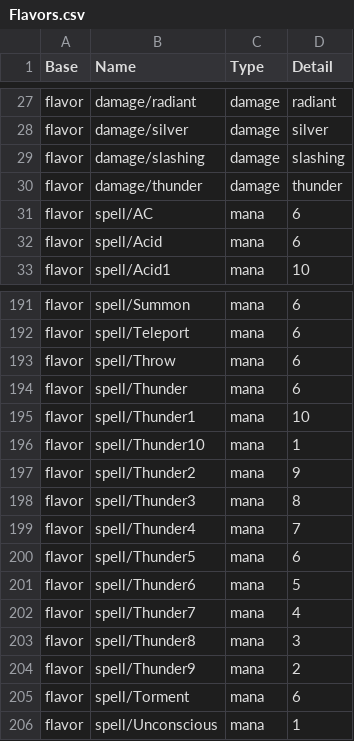
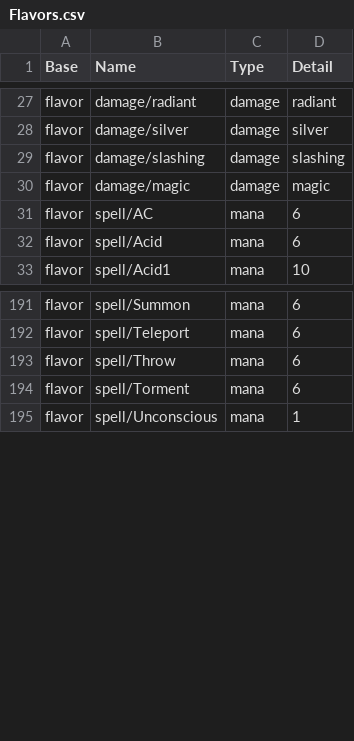
Before and after one commit to joelelmercarlson/random, a CSV file: GameData/Flavors.csv, drawn as a sheet; only a part is shown, gaps mark what is left out.

```diff
--- a/GameData/Flavors.csv
+++ b/GameData/Flavors.csv
@@ -29,3 +29,3 @@ flavor,damage/silver,damage,silver
 flavor,damage/slashing,damage,slashing
-flavor,damage/thunder,damage,thunder
+flavor,damage/magic,damage,magic
 flavor,spell/AC,mana,6
@@ -193,13 +193,2 @@ flavor,spell/Teleport,mana,6
 flavor,spell/Throw,mana,6
-flavor,spell/Thunder,mana,6
-flavor,spell/Thunder1,mana,10
-flavor,spell/Thunder10,mana,1
-flavor,spell/Thunder2,mana,9
-flavor,spell/Thunder3,mana,8
-flavor,spell/Thunder4,mana,7
-flavor,spell/Thunder5,mana,6
-flavor,spell/Thunder6,mana,5
-flavor,spell/Thunder7,mana,4
-flavor,spell/Thunder8,mana,3
-flavor,spell/Thunder9,mana,2
 flavor,spell/Torment,mana,6
```
Also changed, not shown: GameData/Items.csv, GameData/Monsters.csv, 5 other files.
